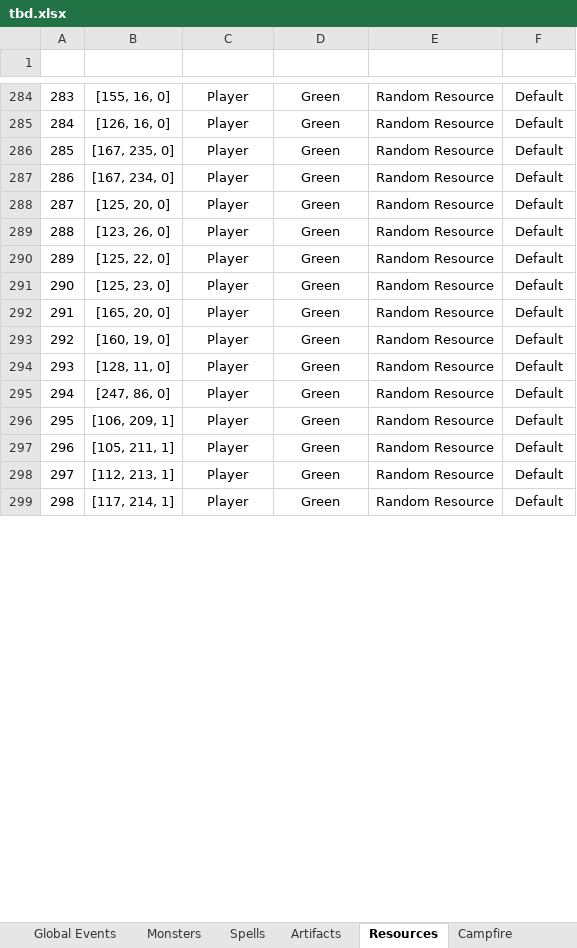
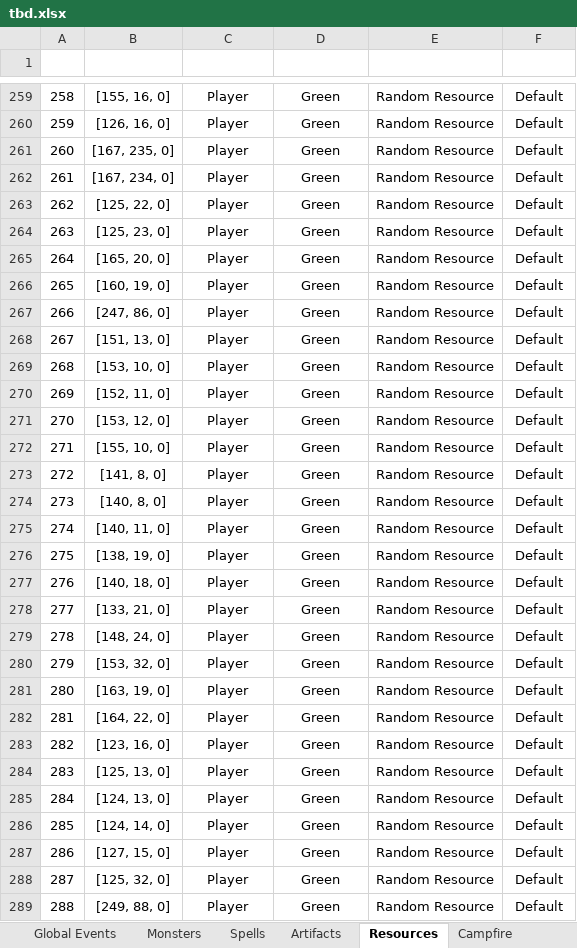
Before and after one commit to Andarch/H3_HotA_Map_Editor_X, an Excel workbook: maps/tbd.xlsx, sheet Resources, drawn as a sheet; only a part is shown, gaps mark what is left out; the shorter side is filled out with more unchanged rows; values as stored, in another font and other column widths than the file's, no borders; conditional formats and table styles not drawn; removed rows and columns are numbered as before the commit, all else as after; the diff covers the shown part only; the diff names each change by its address in the sheet, - before the commit and + after, or states it on an @@ line.

```diff
--- a/maps/tbd.xlsx (sheet Resources)
+++ b/maps/tbd.xlsx (sheet Resources)
@@ column A (#) renumbered from row 76 down @@
-row 288: 287 | [125, 20, 0] | Player | Green | Random Resource | Default
-row 289: 288 | [123, 26, 0] | Player | Green | Random Resource | Default
-row 294: 293 | [128, 11, 0] | Player | Green | Random Resource | Default
+row 268: 267 | [151, 13, 0] | Player | Green | Random Resource | Default
-B269 (Coords): [106, 209, 1]
+B269 (Coords): [153, 10, 0]
-B270 (Coords): [105, 211, 1]
+B270 (Coords): [152, 11, 0]
-B271 (Coords): [112, 213, 1]
+B271 (Coords): [153, 12, 0]
+row 272: 271 | [155, 10, 0] | Player | Green | Random Resource | Default
+row 273: 272 | [141, 8, 0] | Player | Green | Random Resource | Default
+row 274: 273 | [140, 8, 0] | Player | Green | Random Resource | Default
+row 275: 274 | [140, 11, 0] | Player | Green | Random Resource | Default
+row 276: 275 | [138, 19, 0] | Player | Green | Random Resource | Default
+row 277: 276 | [140, 18, 0] | Player | Green | Random Resource | Default
+row 278: 277 | [133, 21, 0] | Player | Green | Random Resource | Default
+row 279: 278 | [148, 24, 0] | Player | Green | Random Resource | Default
+row 280: 279 | [153, 32, 0] | Player | Green | Random Resource | Default
+row 281: 280 | [163, 19, 0] | Player | Green | Random Resource | Default
+row 282: 281 | [164, 22, 0] | Player | Green | Random Resource | Default
+row 283: 282 | [123, 16, 0] | Player | Green | Random Resource | Default
+row 284: 283 | [125, 13, 0] | Player | Green | Random Resource | Default
+row 285: 284 | [124, 13, 0] | Player | Green | Random Resource | Default
+row 286: 285 | [124, 14, 0] | Player | Green | Random Resource | Default
+row 287: 286 | [127, 15, 0] | Player | Green | Random Resource | Default
+row 288: 287 | [125, 32, 0] | Player | Green | Random Resource | Default
+row 289: 288 | [249, 88, 0] | Player | Green | Random Resource | Default
```
Also changed, not shown: 23 added rows, 30 removed rows, 1 moved row and 14 edited cells elsewhere in this sheet, sheet Monsters, sheet Simple Objects, sheet Dwellings, sheet Interactive, sheet Mines & Warehouses, sheet Treasure Chest, 12 more sheets, hidden cells, 2 other files.
